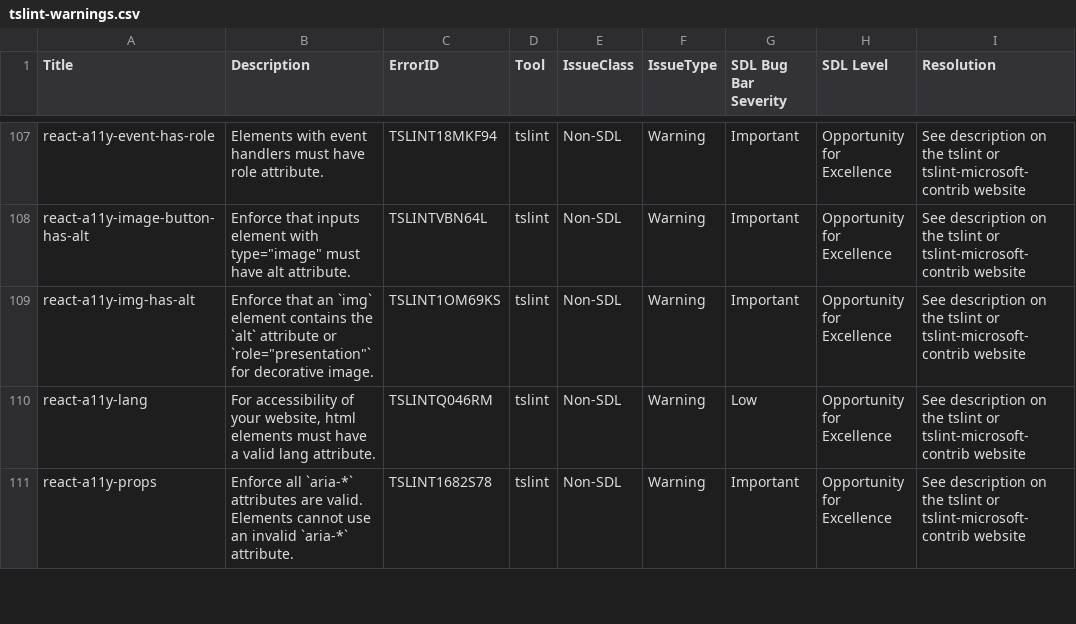
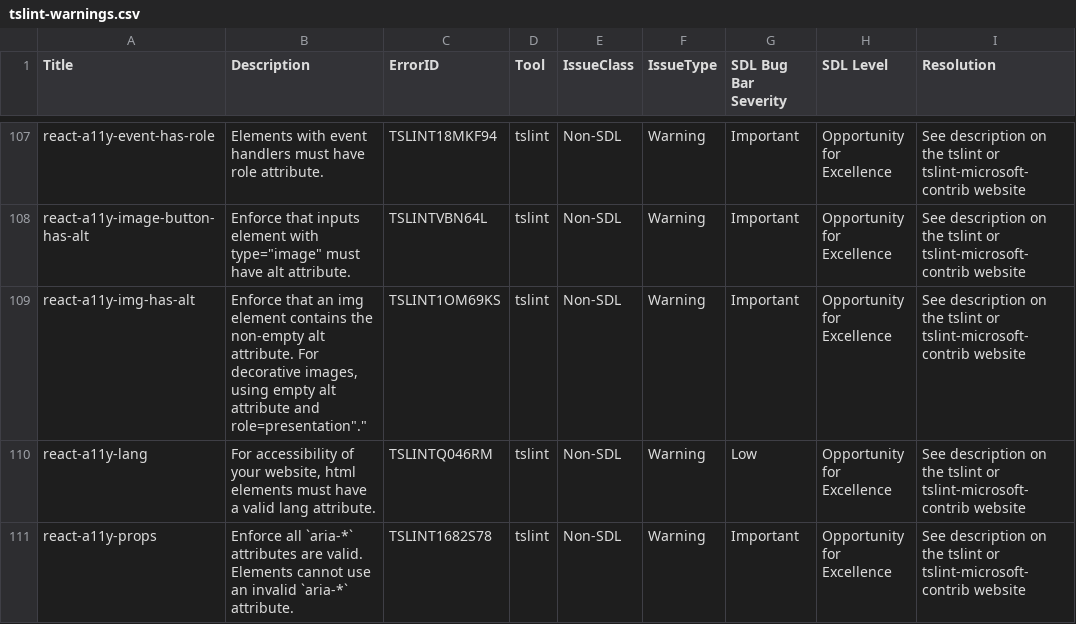
Before and after one commit to microsoft/tslint-microsoft-contrib, a CSV file: tslint-warnings.csv, drawn as a sheet; only a part is shown, gaps mark what is left out; the diff names each change by its address in the sheet, - before the commit and + after, or states it on an @@ line.

Commit message:
[Issue #218] react-a11y-img-has-alt - image with alt should not have presentational role
closes #218
closes #260

```diff
--- a/tslint-warnings.csv
+++ b/tslint-warnings.csv
-B109 (Description): …that an `img` element contains the `alt` attribute or `role="presentation"` for decorative image.
+B109 (Description): …that an img element contains the non-empty alt attribute. For decorative images, using empty alt attribute and role=presentation"."
```
Also changed, not shown: 15 other files.
